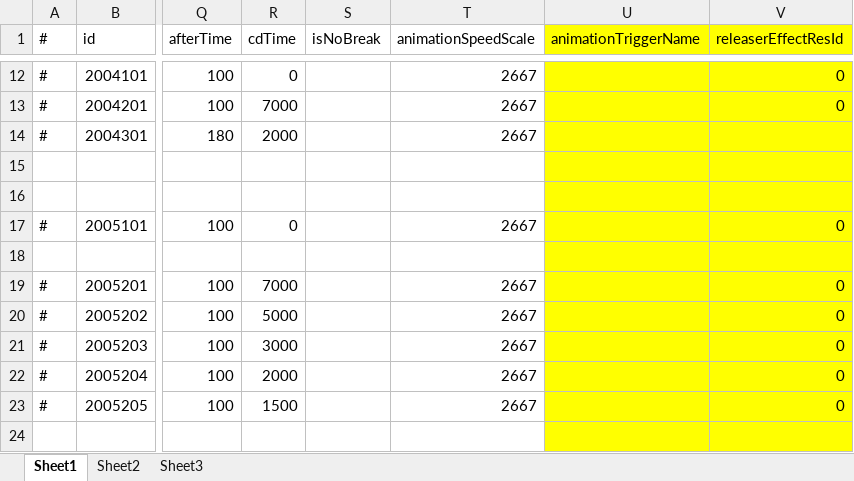
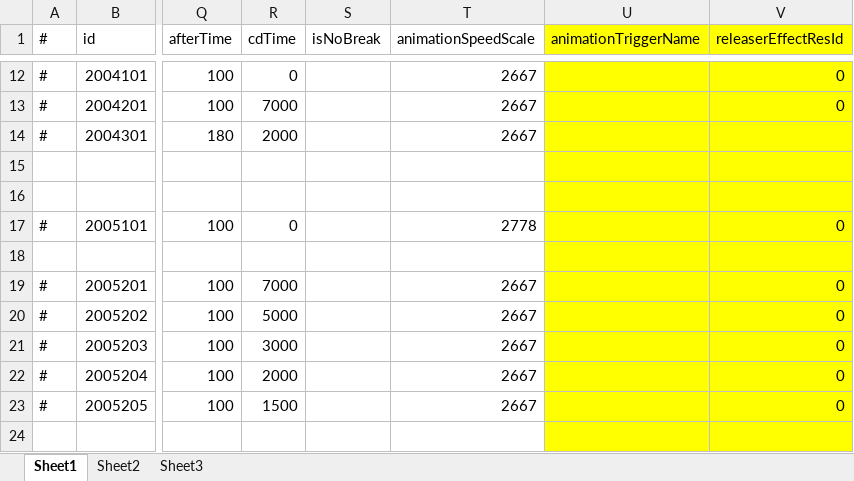
Before and after one commit to thanklzhang/001_GameFramework_Config, an Excel workbook: data_config/Skill.xlsx, sheet Sheet1, drawn as a sheet; only a part is shown, gaps mark what is left out; values as stored, in another font and other column widths than the file's, no borders; the diff names each change by its address in the sheet, - before the commit and + after, or states it on an @@ line.

```diff
--- a/data_config/Skill.xlsx (sheet Sheet1)
+++ b/data_config/Skill.xlsx (sheet Sheet1)
-T17 (animationSpeedScale): 2667
+T17 (animationSpeedScale): 2778
```
Also changed, not shown: data_config/Battle.xlsx, data_config/EntityInfo.xlsx, 5 other files.
